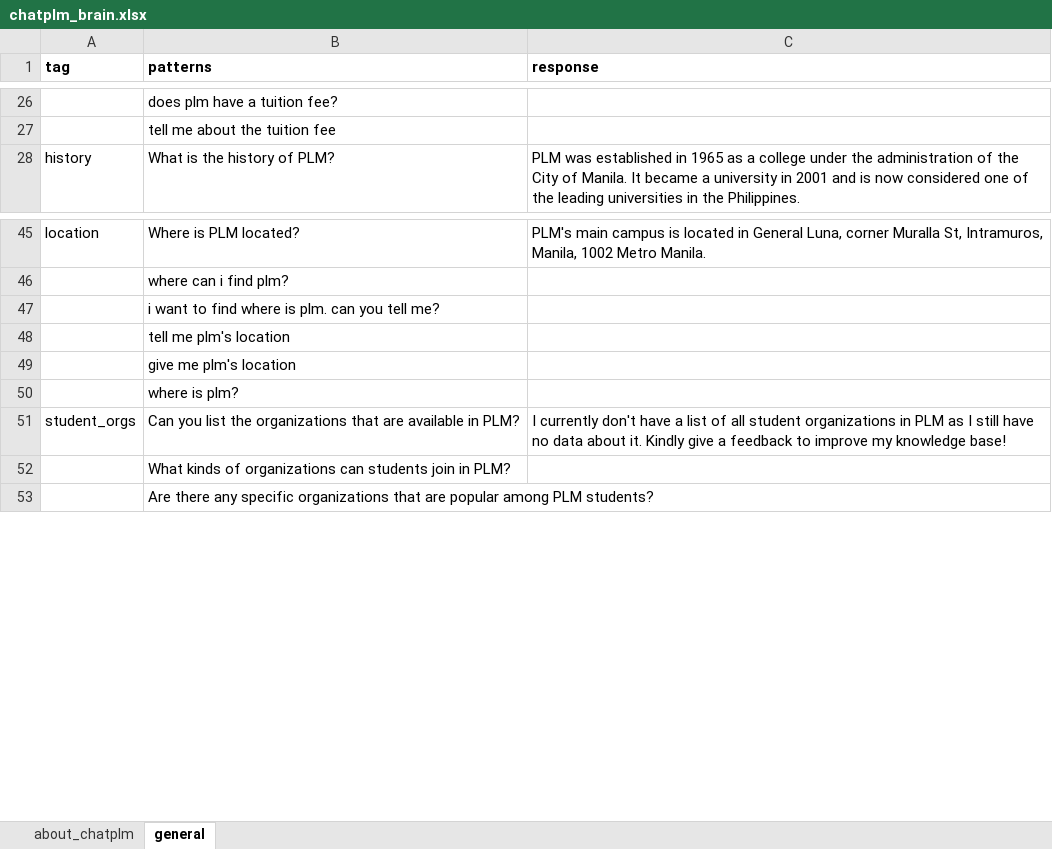
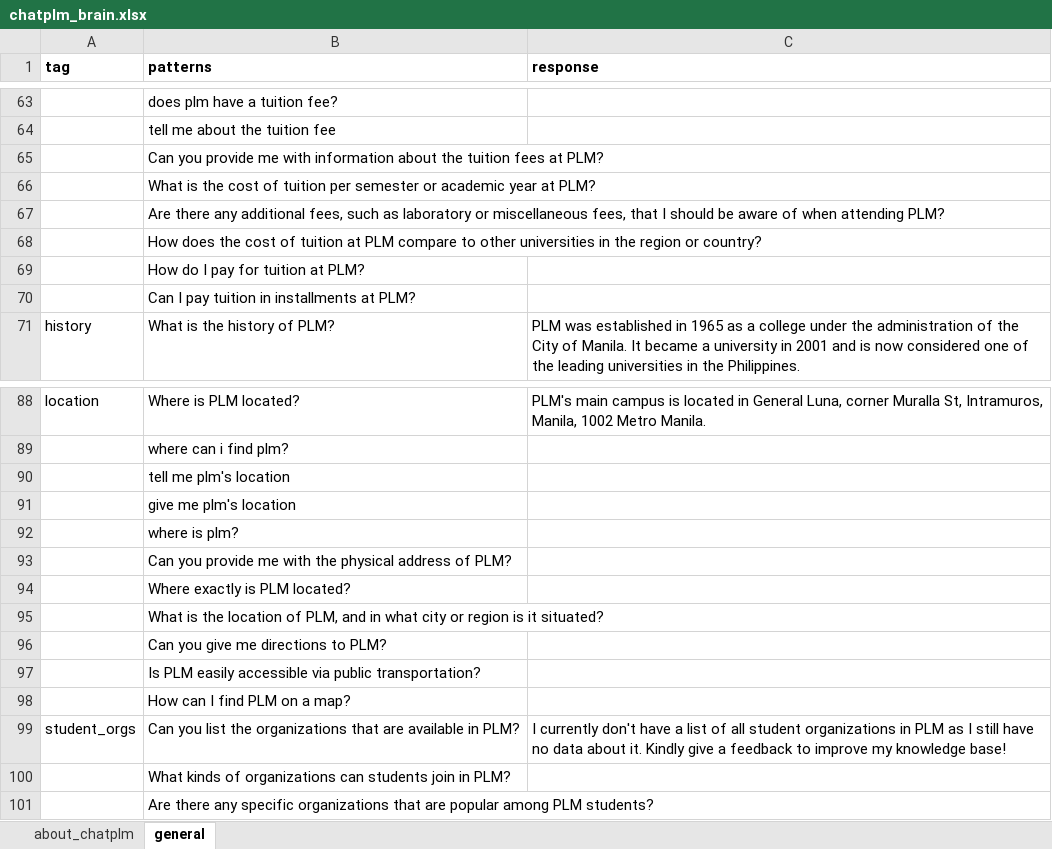
Before and after one commit to amyr11/ChatPLM, an Excel workbook: chatplm/data/chatplm_brain.xlsx, sheet general, drawn as a sheet; only a part is shown, gaps mark what is left out; values as stored, in another font and other column widths than the file's, no borders; charts and pictures not drawn; removed rows and columns are numbered as before the commit, all else as after; the diff covers the shown part only; the diff names each change by its address in the sheet, - before the commit and + after, or states it on an @@ line.

```diff
--- a/chatplm/data/chatplm_brain.xlsx (sheet general)
+++ b/chatplm/data/chatplm_brain.xlsx (sheet general)
+row 65:  | Can you provide me with information about the tuition fees at PLM?
+row 66:  | What is the cost of tuition per semester or academic year at PLM?
+row 67:  | Are there any additional fees, such as laboratory or miscellaneous fees, that I should be aware of when attending PLM?
+row 68:  | How does the cost of tuition at PLM compare to other universities in the region or country?
+row 69:  | How do I pay for tuition at PLM?
+row 70:  | Can I pay tuition in installments at PLM?
-row 47:  | i want to find where is plm. can you tell me?
+row 93:  | Can you provide me with the physical address of PLM?
+row 94:  | Where exactly is PLM located?
+row 95:  | What is the location of PLM, and in what city or region is it situated?
+row 96:  | Can you give me directions to PLM?
+row 97:  | Is PLM easily accessible via public transportation?
+row 98:  | How can I find PLM on a map?
```
Also changed, not shown: 37 added rows elsewhere in this sheet, sheet about_chatplm, 8 other files.
